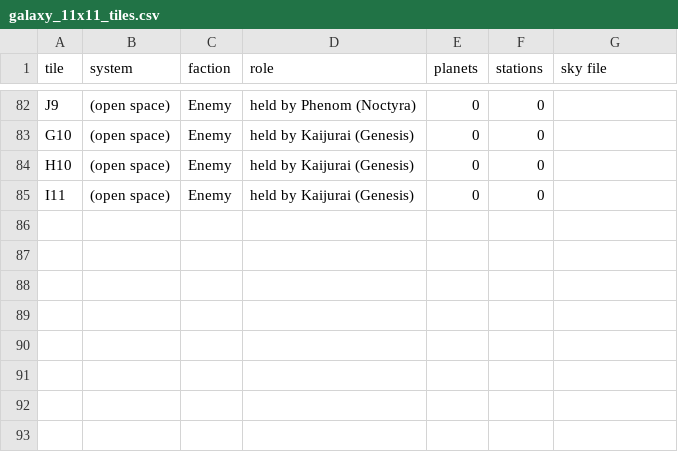
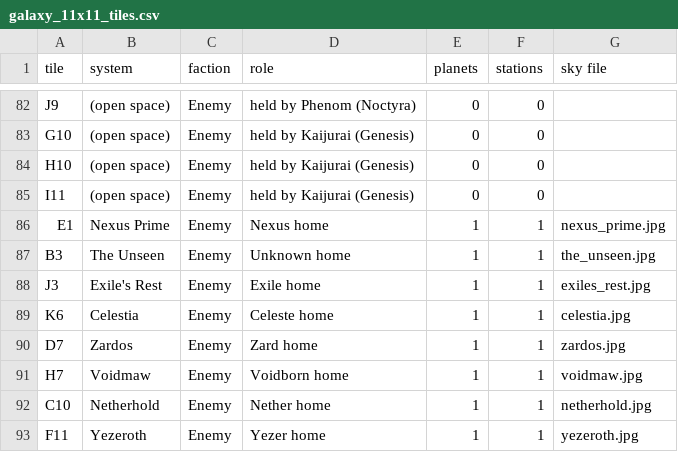
Before and after one commit to houawanych-pixel/homelancer-digital, a CSV file: docs/galaxy/galaxy_11x11_tiles.csv, drawn as a sheet; only a part is shown, gaps mark what is left out.

```diff
--- a/docs/galaxy/galaxy_11x11_tiles.csv
+++ b/docs/galaxy/galaxy_11x11_tiles.csv
@@ -85 +85,9 @@ H10,(open space),Enemy,held by Kaijurai (Genesis),0,0,
 I11,(open space),Enemy,held by Kaijurai (Genesis),0,0,
+E1,Nexus Prime,Enemy,Nexus home,1,1,nexus_prime.jpg
+B3,The Unseen,Enemy,Unknown home,1,1,the_unseen.jpg
+J3,Exile's Rest,Enemy,Exile home,1,1,exiles_rest.jpg
+K6,Celestia,Enemy,Celeste home,1,1,celestia.jpg
+D7,Zardos,Enemy,Zard home,1,1,zardos.jpg
+H7,Voidmaw,Enemy,Voidborn home,1,1,voidmaw.jpg
+C10,Netherhold,Enemy,Nether home,1,1,netherhold.jpg
+F11,Yezeroth,Enemy,Yezer home,1,1,yezeroth.jpg
```
Also changed, not shown: docs/galaxy/galaxy_11x11_gates.csv, 25 other files.
